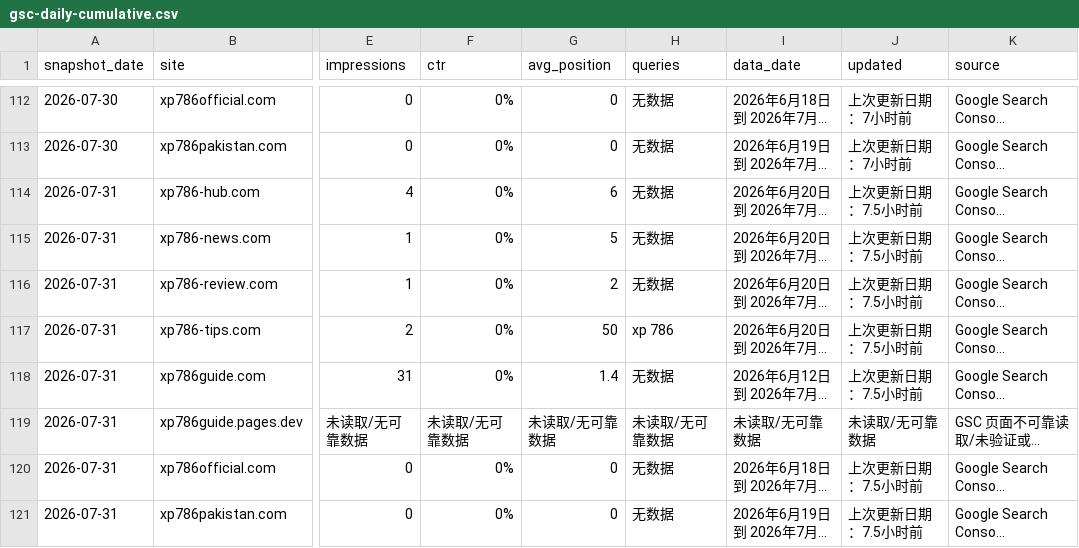
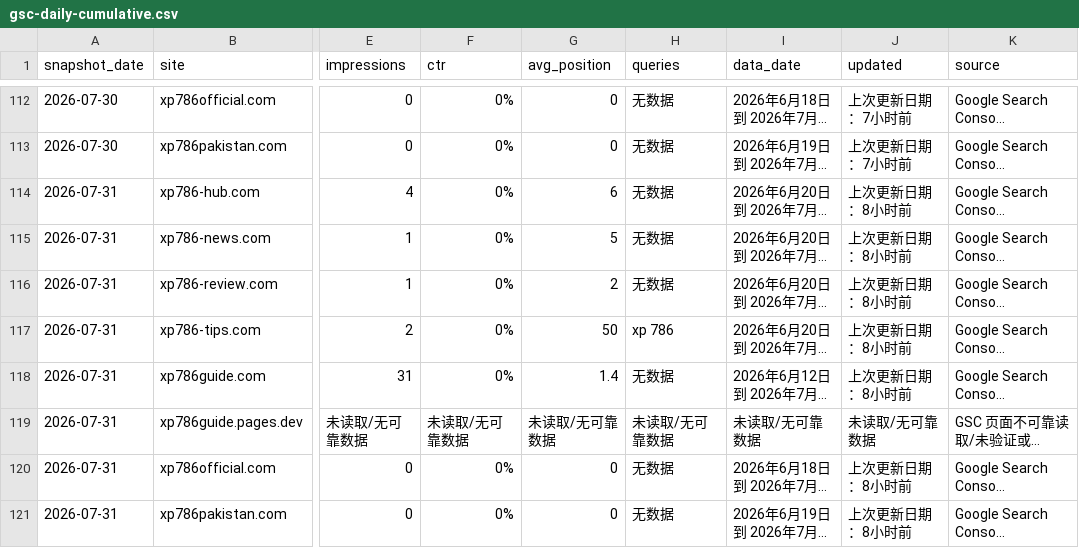
Before and after one commit to liu061199-ship-it/bulk-site-factory, a CSV file: output/gsc-daily-cumulative.csv, drawn as a sheet; only a part is shown, gaps mark what is left out; long unchanged cells end in …; the diff names each change by its address in the sheet, - before the commit and + after, or states it on an @@ line.

```diff
--- a/output/gsc-daily-cumulative.csv
+++ b/output/gsc-daily-cumulative.csv
-J114:J118 (updated): 上次更新日期：7.5小时前
+J114:J118 (updated): 上次更新日期：8小时前
-J120:J121 (updated): 上次更新日期：7.5小时前
+J120:J121 (updated): 上次更新日期：8小时前
```
Also changed, not shown: output/gsc-upward-cumulative-2026-07-31.csv.
